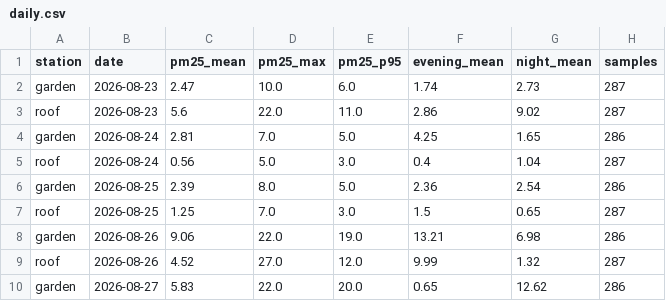
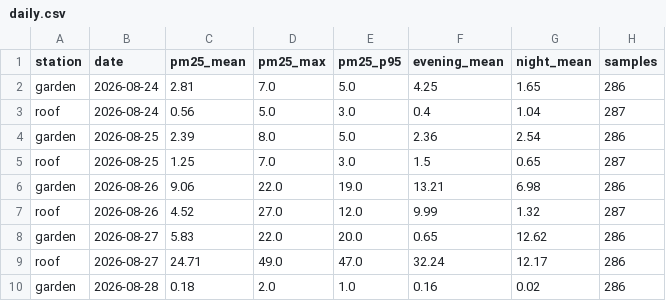
Before and after one commit to TheSpartan1980/aber-valley-air, a CSV file: data/daily.csv, drawn as a sheet; only a part is shown; the shorter side is filled out with more unchanged rows.

```diff
--- a/data/daily.csv
+++ b/data/daily.csv
@@ -1,4 +1,2 @@
 station,date,pm25_mean,pm25_max,pm25_p95,evening_mean,night_mean,samples
-garden,2026-08-23,2.47,10.0,6.0,1.74,2.73,287
-roof,2026-08-23,5.6,22.0,11.0,2.86,9.02,287
 garden,2026-08-24,2.81,7.0,5.0,4.25,1.65,286
```
Also changed, not shown: data/recent.csv, 3 other files.
